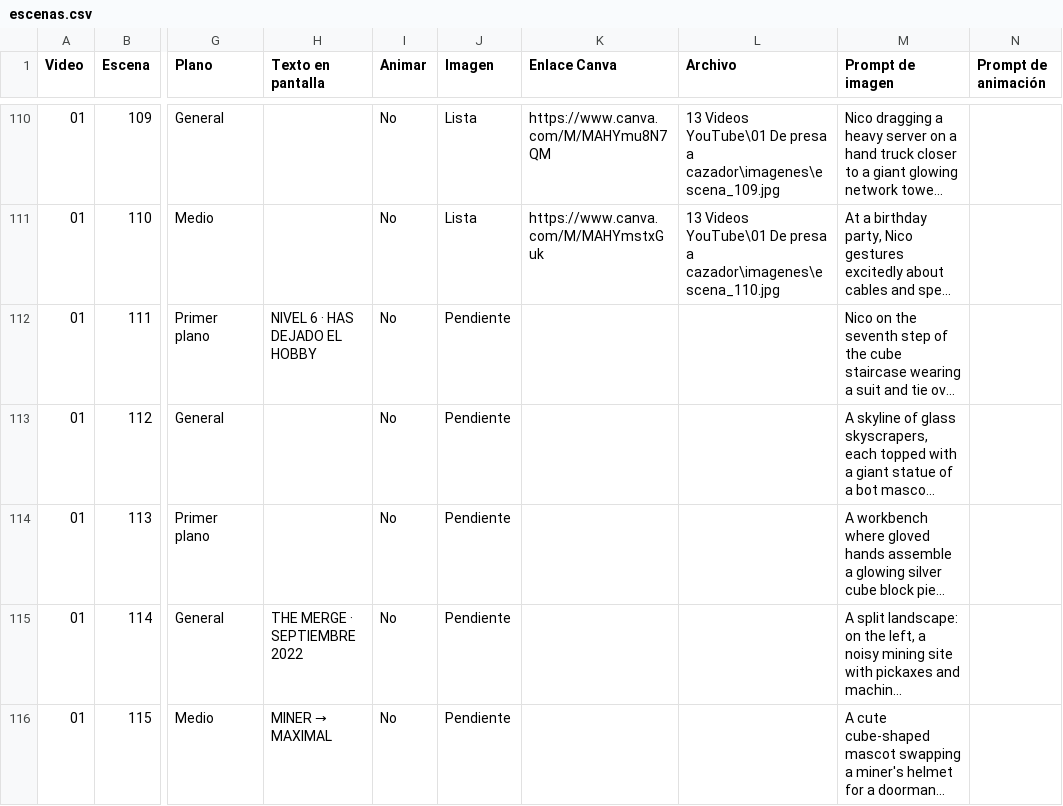
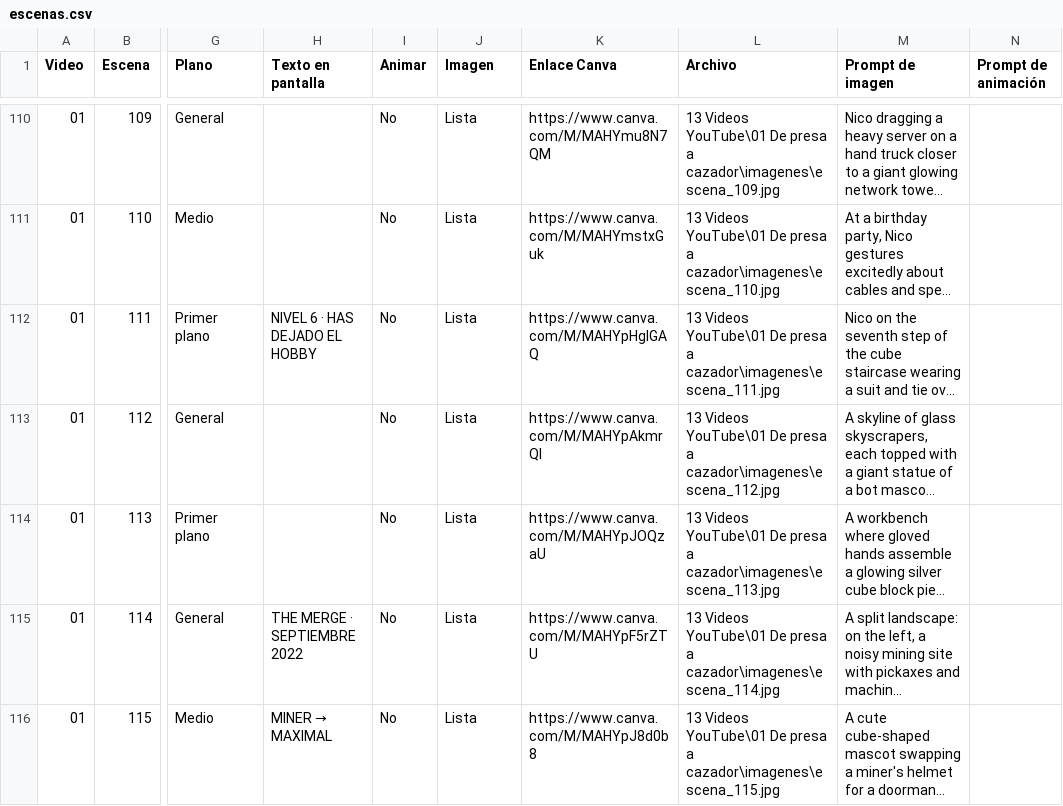
Before and after one commit to zaito70/landing, a CSV file: datos/nico-vs-los-bots/escenas.csv, drawn as a sheet; only a part is shown, gaps mark what is left out; long unchanged cells end in …; the diff covers the shown part only; the diff names each change by its address in the sheet, - before the commit and + after, or states it on an @@ line.

```diff
--- a/datos/nico-vs-los-bots/escenas.csv
+++ b/datos/nico-vs-los-bots/escenas.csv
-J112:J116 (Imagen): Pendiente
+J112:J116 (Imagen): Lista
-K112 (Enlace Canva): (empty)
+K112 (Enlace Canva): https://www.canva.com/M/MAHYpHgIGAQ
-L112 (Archivo): (empty)
+L112 (Archivo): 13 Videos YouTube\01 De presa a cazador\imagenes\escena_111.jpg
-K113 (Enlace Canva): (empty)
+K113 (Enlace Canva): https://www.canva.com/M/MAHYpAkmrQI
-L113 (Archivo): (empty)
+L113 (Archivo): 13 Videos YouTube\01 De presa a cazador\imagenes\escena_112.jpg
-K114 (Enlace Canva): (empty)
+K114 (Enlace Canva): https://www.canva.com/M/MAHYpJOQzaU
-L114 (Archivo): (empty)
+L114 (Archivo): 13 Videos YouTube\01 De presa a cazador\imagenes\escena_113.jpg
-K115 (Enlace Canva): (empty)
+K115 (Enlace Canva): https://www.canva.com/M/MAHYpF5rZTU
-L115 (Archivo): (empty)
+L115 (Archivo): 13 Videos YouTube\01 De presa a cazador\imagenes\escena_114.jpg
-K116 (Enlace Canva): (empty)
+K116 (Enlace Canva): https://www.canva.com/M/MAHYpJ8d0b8
-L116 (Archivo): (empty)
+L116 (Archivo): 13 Videos YouTube\01 De presa a cazador\imagenes\escena_115.jpg
```
Also changed, not shown: 30 edited cells elsewhere in this file, datos/nico-vs-los-bots/documentos.csv, datos/nico-vs-los-bots/resumen.csv, 1 other file.
